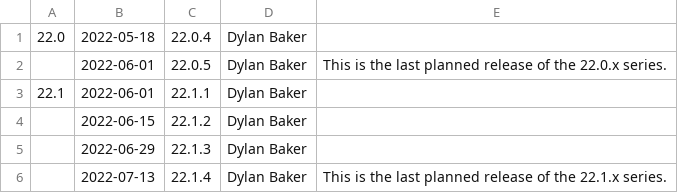
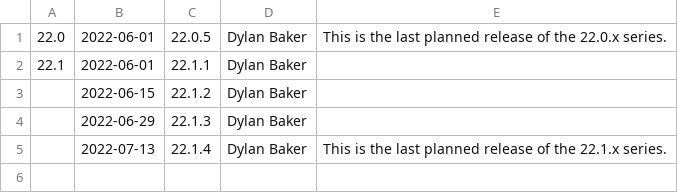
Before and after one commit to openharmony/third_party_mesa3d, a CSV file: docs/release-calendar.csv, drawn as a sheet.

Commit message:
docs: update calendar and link releases notes for 22.0.4
Part-of: <https://gitlab.freedesktop.org/mesa/mesa/-/merge_requests/16617>

```diff
--- a/docs/release-calendar.csv
+++ b/docs/release-calendar.csv
@@ -1,3 +1,2 @@
-22.0,2022-05-18,22.0.4,Dylan Baker,
-,2022-06-01,22.0.5,Dylan Baker,This is the last planned release of the 22.0.x series.
+22.0,2022-06-01,22.0.5,Dylan Baker,This is the last planned release of the 22.0.x series.
 22.1,2022-06-01,22.1.1,Dylan Baker
```
Also changed, not shown: 1 other file.
